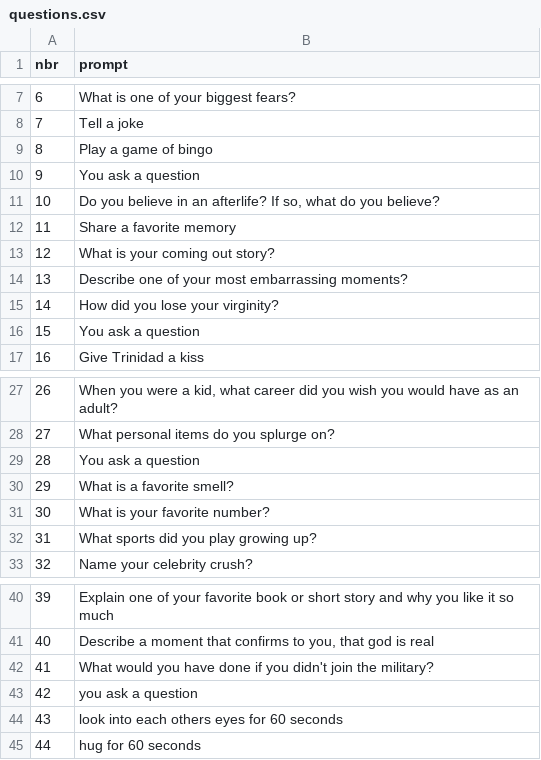
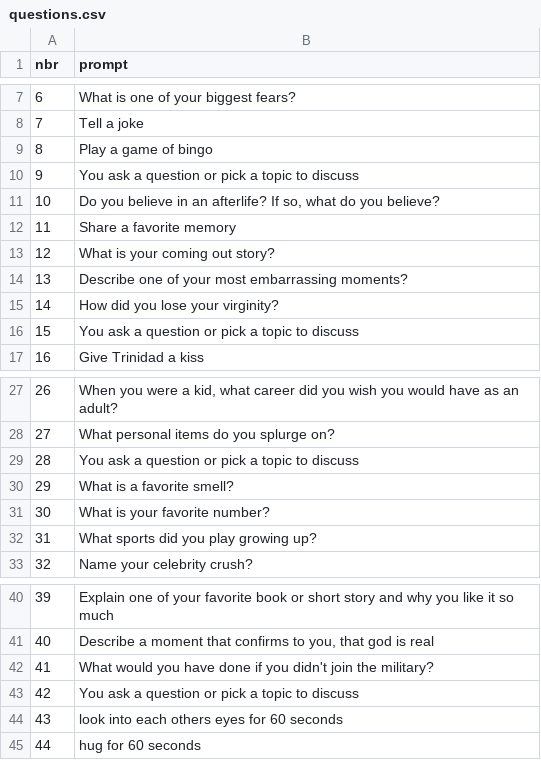
Before and after one commit to trinidadcisneros/trinidadcisneros.github.io, a CSV file: folders/archive/static/data/questions.csv, drawn as a sheet; only a part is shown, gaps mark what is left out; the diff covers the shown part only.

```diff
--- a/folders/archive/static/data/questions.csv
+++ b/folders/archive/static/data/questions.csv
@@ -9,3 +9,3 @@ nbr,prompt
 8,Play a game of bingo
-9,You ask a question
+9,You ask a question or pick a topic to discuss
 10,"Do you believe in an afterlife? If so, what do you believe?"
@@ -15,3 +15,3 @@ nbr,prompt
 14,How did you lose your virginity?
-15,You ask a question
+15,You ask a question or pick a topic to discuss
 16,Give Trinidad a kiss
@@ -28,3 +28,3 @@ nbr,prompt
 27,What personal items do you splurge on?
-28,You ask a question
+28,You ask a question or pick a topic to discuss
 29,What is a favorite smell?
@@ -42,3 +42,3 @@ nbr,prompt
 41,What would you have done if you didn't join the military?
-42,you ask a question
+42,You ask a question or pick a topic to discuss
 43,look into each others eyes for 60 seconds
```
Also changed, not shown: 51 added rows elsewhere in this file.
